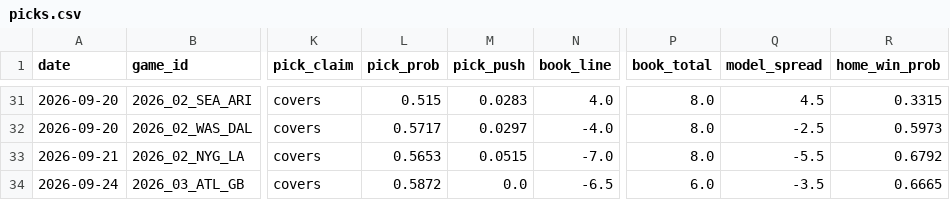
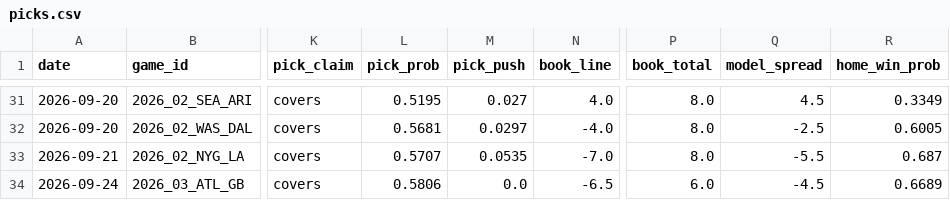
Before and after one commit to azcal/mbm-nfl, a CSV file: logs/picks.csv, drawn as a sheet; only a part is shown, gaps mark what is left out; the diff covers the shown part only; the diff names each change by its address in the sheet, - before the commit and + after, or states it on an @@ line.

```diff
--- a/logs/picks.csv
+++ b/logs/picks.csv
-L31 (pick_prob): 0.515
+L31 (pick_prob): 0.5195
-M31 (pick_push): 0.0283
+M31 (pick_push): 0.027
-R31 (home_win_prob): 0.3315
+R31 (home_win_prob): 0.3349
-L32 (pick_prob): 0.5717
+L32 (pick_prob): 0.5681
-R32 (home_win_prob): 0.5973
+R32 (home_win_prob): 0.6005
-L33 (pick_prob): 0.5653
+L33 (pick_prob): 0.5707
-M33 (pick_push): 0.0515
+M33 (pick_push): 0.0535
-R33 (home_win_prob): 0.6792
+R33 (home_win_prob): 0.687
-L34 (pick_prob): 0.5872
+L34 (pick_prob): 0.5806
-Q34 (model_spread): -3.5
+Q34 (model_spread): -4.5
-R34 (home_win_prob): 0.6665
+R34 (home_win_prob): 0.6689
```
Also changed, not shown: 32 edited cells elsewhere in this file, logs/alt_grid.csv, logs/edgedesk_export.csv, 6 other files.
